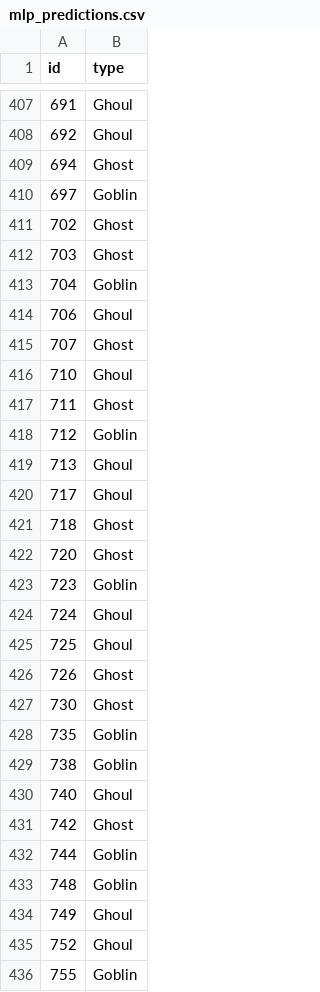
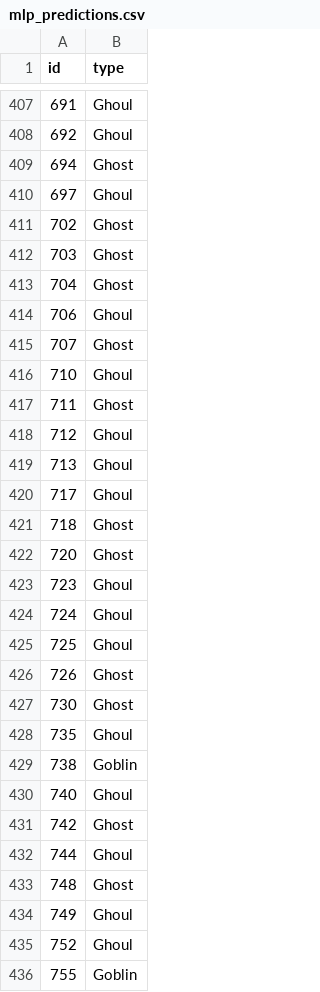
Before and after one commit to scott-brown-1/multinomial-monsters, a CSV file: outputs/mlp_predictions.csv, drawn as a sheet; only a part is shown, gaps mark what is left out; the diff covers the shown part only.

Commit message:
Add Keras predictions

```diff
--- a/outputs/mlp_predictions.csv
+++ b/outputs/mlp_predictions.csv
@@ -409,6 +409,6 @@ id,type
 694,Ghost
-697,Goblin
+697,Ghoul
 702,Ghost
 703,Ghost
-704,Goblin
+704,Ghost
 706,Ghoul
@@ -417,3 +417,3 @@ id,type
 711,Ghost
-712,Goblin
+712,Ghoul
 713,Ghoul
@@ -422,3 +422,3 @@ id,type
 720,Ghost
-723,Goblin
+723,Ghoul
 724,Ghoul
@@ -427,3 +427,3 @@ id,type
 730,Ghost
-735,Goblin
+735,Ghoul
 738,Goblin
@@ -431,4 +431,4 @@ id,type
 742,Ghost
-744,Goblin
-748,Goblin
+744,Ghoul
+748,Ghost
 749,Ghoul
```
Also changed, not shown: 98 edited cells elsewhere in this file, 3 other files.
